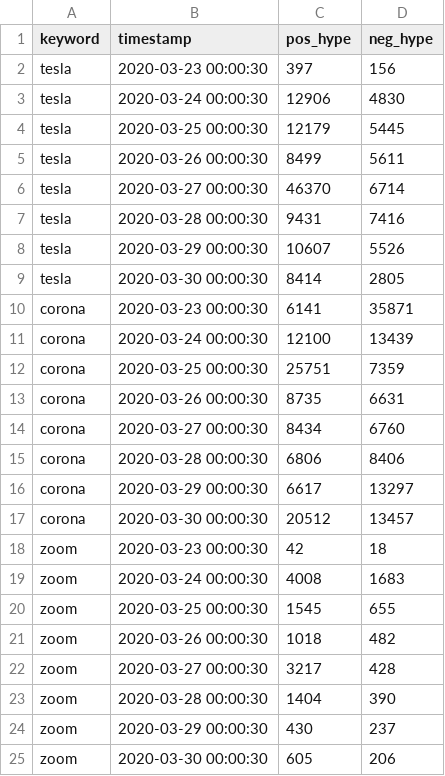
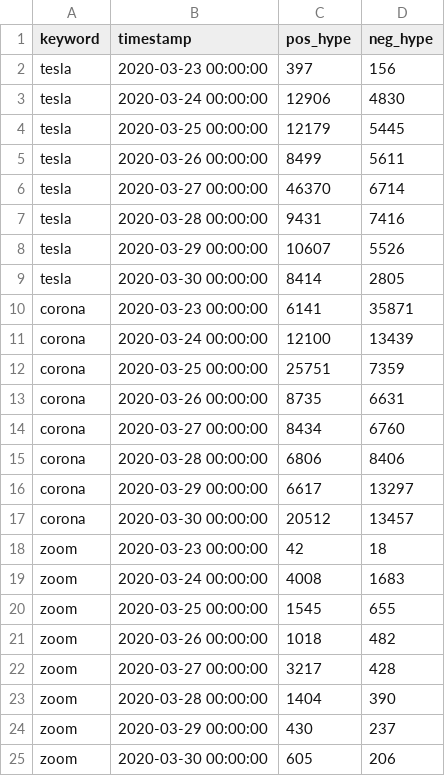
Before and after one commit to hypefyn/hypefyn, a CSV file: data/tweets_hype.csv, drawn as a sheet.

Commit message:
hype by day

```diff
--- a/data/tweets_hype.csv
+++ b/data/tweets_hype.csv
@@ -1,25 +1,25 @@
 keyword,timestamp,pos_hype,neg_hype
-tesla,2020-03-23 00:00:30,397,156
-tesla,2020-03-24 00:00:30,12906,4830
-tesla,2020-03-25 00:00:30,12179,5445
-tesla,2020-03-26 00:00:30,8499,5611
-tesla,2020-03-27 00:00:30,46370,6714
-tesla,2020-03-28 00:00:30,9431,7416
-tesla,2020-03-29 00:00:30,10607,5526
-tesla,2020-03-30 00:00:30,8414,2805
-corona,2020-03-23 00:00:30,6141,35871
-corona,2020-03-24 00:00:30,12100,13439
-corona,2020-03-25 00:00:30,25751,7359
-corona,2020-03-26 00:00:30,8735,6631
-corona,2020-03-27 00:00:30,8434,6760
-corona,2020-03-28 00:00:30,6806,8406
-corona,2020-03-29 00:00:30,6617,13297
-corona,2020-03-30 00:00:30,20512,13457
-zoom,2020-03-23 00:00:30,42,18
-zoom,2020-03-24 00:00:30,4008,1683
-zoom,2020-03-25 00:00:30,1545,655
-zoom,2020-03-26 00:00:30,1018,482
-zoom,2020-03-27 00:00:30,3217,428
-zoom,2020-03-28 00:00:30,1404,390
-zoom,2020-03-29 00:00:30,430,237
-zoom,2020-03-30 00:00:30,605,206
+tesla,2020-03-23 00:00:00,397,156
+tesla,2020-03-24 00:00:00,12906,4830
+tesla,2020-03-25 00:00:00,12179,5445
+tesla,2020-03-26 00:00:00,8499,5611
+tesla,2020-03-27 00:00:00,46370,6714
+tesla,2020-03-28 00:00:00,9431,7416
+tesla,2020-03-29 00:00:00,10607,5526
+tesla,2020-03-30 00:00:00,8414,2805
+corona,2020-03-23 00:00:00,6141,35871
+corona,2020-03-24 00:00:00,12100,13439
+corona,2020-03-25 00:00:00,25751,7359
+corona,2020-03-26 00:00:00,8735,6631
+corona,2020-03-27 00:00:00,8434,6760
+corona,2020-03-28 00:00:00,6806,8406
+corona,2020-03-29 00:00:00,6617,13297
+corona,2020-03-30 00:00:00,20512,13457
+zoom,2020-03-23 00:00:00,42,18
+zoom,2020-03-24 00:00:00,4008,1683
+zoom,2020-03-25 00:00:00,1545,655
+zoom,2020-03-26 00:00:00,1018,482
+zoom,2020-03-27 00:00:00,3217,428
+zoom,2020-03-28 00:00:00,1404,390
+zoom,2020-03-29 00:00:00,430,237
+zoom,2020-03-30 00:00:00,605,206
```
Also changed, not shown: 1 other file.
